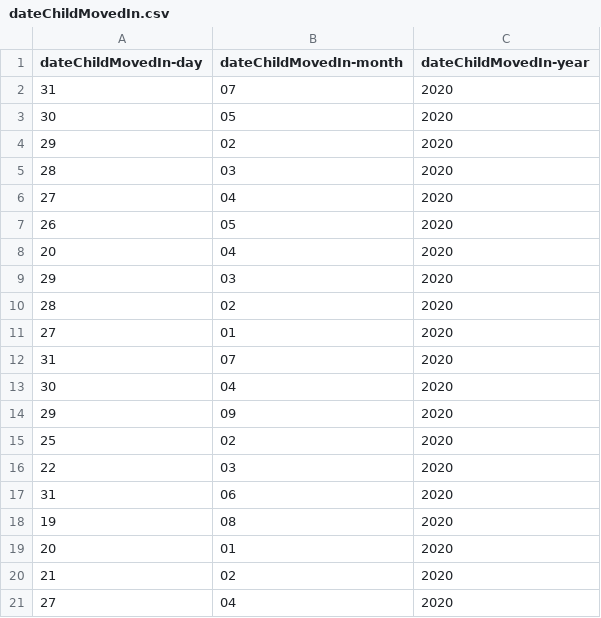
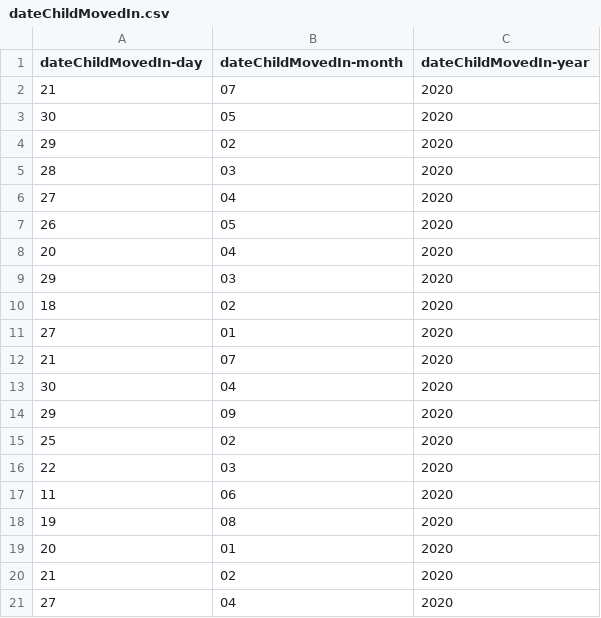
Before and after one commit to hmcts/adoption-performance, a CSV file: src/gatling/resources/dateChildMovedIn.csv, drawn as a sheet.

```diff
--- a/src/gatling/resources/dateChildMovedIn.csv
+++ b/src/gatling/resources/dateChildMovedIn.csv
@@ -1,3 +1,3 @@
 dateChildMovedIn-day,dateChildMovedIn-month,dateChildMovedIn-year
-31,07,2020
+21,07,2020
 30,05,2020
@@ -9,5 +9,5 @@ dateChildMovedIn-day,dateChildMovedIn-month,dateChildMovedIn-year
 29,03,2020
-28,02,2020
+18,02,2020
 27,01,2020
-31,07,2020
+21,07,2020
 30,04,2020
@@ -16,3 +16,3 @@ dateChildMovedIn-day,dateChildMovedIn-month,dateChildMovedIn-year
 22,03,2020
-31,06,2020
+11,06,2020
 19,08,2020
```
Also changed, not shown: src/gatling/resources/applicant.csv, 1 other file.
